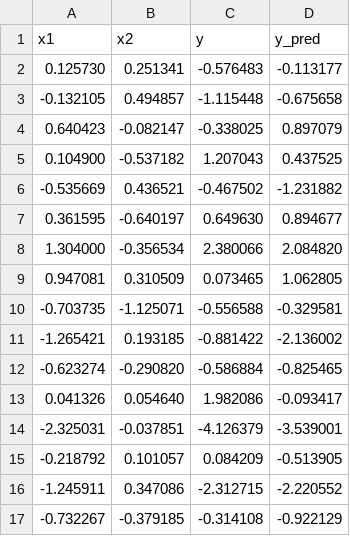
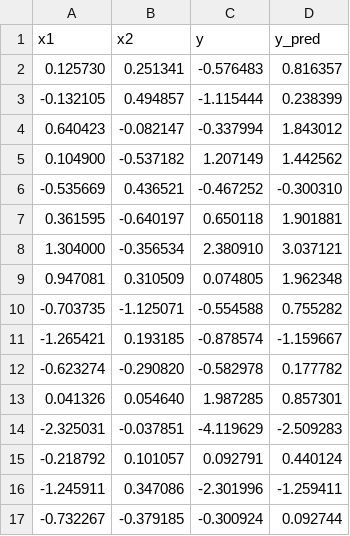
Before and after one commit to ykim2718/AIML, a CSV file: Models/Inversion-Problem/inversion-problem_fig/appendix-b-samples.csv, drawn as a sheet; only a part is shown; the diff covers the shown part only.

```diff
--- a/Models/Inversion-Problem/inversion-problem_fig/appendix-b-samples.csv
+++ b/Models/Inversion-Problem/inversion-problem_fig/appendix-b-samples.csv
@@ -1,17 +1,17 @@
 x1,x2,y,y_pred
-0.125730,0.251341,-0.576483,-0.113177
--0.132105,0.494857,-1.115448,-0.675658
-0.640423,-0.082147,-0.338025,0.897079
-0.104900,-0.537182,1.207043,0.437525
--0.535669,0.436521,-0.467502,-1.231882
-0.361595,-0.640197,0.649630,0.894677
-1.304000,-0.356534,2.380066,2.084820
-0.947081,0.310509,0.073465,1.062805
--0.703735,-1.125071,-0.556588,-0.329581
--1.265421,0.193185,-0.881422,-2.136002
--0.623274,-0.290820,-0.586884,-0.825465
-0.041326,0.054640,1.982086,-0.093417
--2.325031,-0.037851,-4.126379,-3.539001
--0.218792,0.101057,0.084209,-0.513905
--1.245911,0.347086,-2.312715,-2.220552
--0.732267,-0.379185,-0.314108,-0.922129
+0.125730,0.251341,-0.576483,0.816357
+-0.132105,0.494857,-1.115444,0.238399
+0.640423,-0.082147,-0.337994,1.843012
+0.104900,-0.537182,1.207149,1.442562
+-0.535669,0.436521,-0.467252,-0.300310
+0.361595,-0.640197,0.650118,1.901881
+1.304000,-0.356534,2.380910,3.037121
+0.947081,0.310509,0.074805,1.962348
+-0.703735,-1.125071,-0.554588,0.755282
+-1.265421,0.193185,-0.878574,-1.159667
+-0.623274,-0.290820,-0.582978,0.177782
+0.041326,0.054640,1.987285,0.857301
+-2.325031,-0.037851,-4.119629,-2.509283
+-0.218792,0.101057,0.092791,0.440124
+-1.245911,0.347086,-2.301996,-1.259411
+-0.732267,-0.379185,-0.300924,0.092744
```
Also changed, not shown: 168 edited cells elsewhere in this file, 4 other files.
